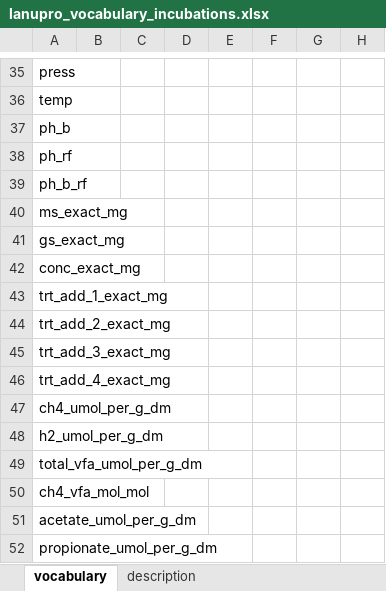
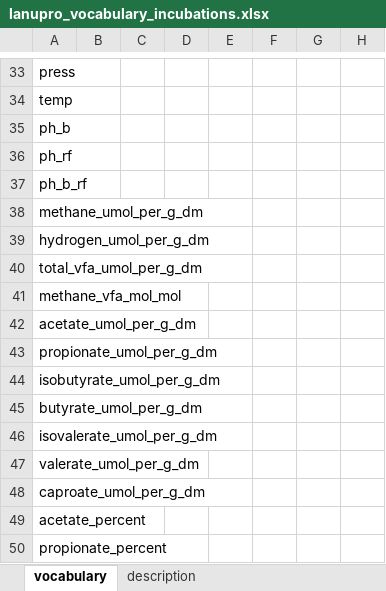
Before and after one commit to lanupro-analytics/lanupro_vocabulary, an Excel workbook: data/raw_results/lanupro_vocabulary_incubations.xlsx, sheet vocabulary, drawn as a sheet; only a part is shown, gaps mark what is left out; the shorter side is filled out with more unchanged rows; values as stored, in another font and other column widths than the file's, no borders; removed rows and columns are numbered as before the commit, all else as after; rows hold the shown columns only; the diff covers the shown part only; the diff names each change by its address in the sheet, - before the commit and + after, or states it on an @@ line.

```diff
--- a/data/raw_results/lanupro_vocabulary_incubations.xlsx (sheet vocabulary)
+++ b/data/raw_results/lanupro_vocabulary_incubations.xlsx (sheet vocabulary)
-A38: ms_exact_mg
+A38: methane_umol_per_g_dm
-A39: gs_exact_mg
+A39: hydrogen_umol_per_g_dm
-row 42: conc_exact_mg
-row 43: trt_add_1_exact_mg
-row 44: trt_add_2_exact_mg
-row 45: trt_add_3_exact_mg
-row 46: trt_add_4_exact_mg
-row 47: ch4_umol_per_g_dm
-row 48: h2_umol_per_g_dm
-A41: ch4_vfa_mol_mol
+A41: methane_vfa_mol_mol
```
Also changed, not shown: 8 added rows, 10 removed rows and 19 edited cells elsewhere in this sheet, 2 other files.
